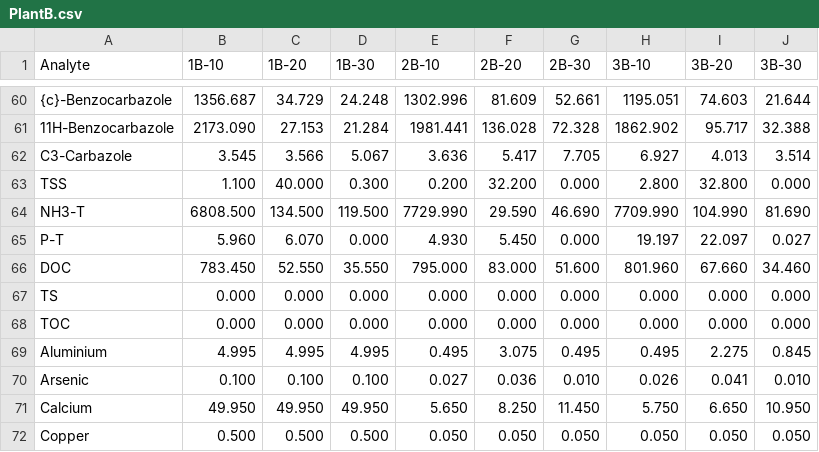
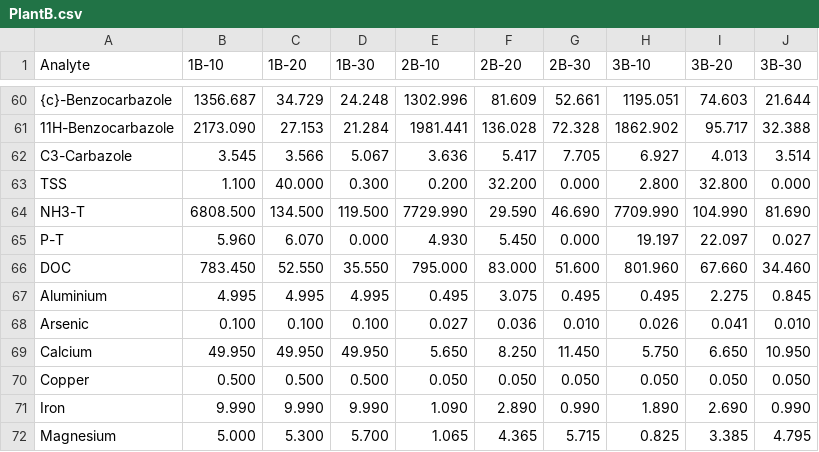
Before and after one commit to Rohit994/WW-data, a CSV file: PlantB.csv, drawn as a sheet; only a part is shown, gaps mark what is left out; the shorter side is filled out with more unchanged rows; the diff names each change by its address in the sheet, - before the commit and + after, or states it on an @@ line.

Commit message:
Update PlantB.csv

```diff
--- a/PlantB.csv
+++ b/PlantB.csv
-row 67: TS | 0.000 | 0.000 | 0.000 | 0.000 | 0.000 | 0.000 | 0.000 | 0.000 | 0.000
-row 68: TOC | 0.000 | 0.000 | 0.000 | 0.000 | 0.000 | 0.000 | 0.000 | 0.000 | 0.000
```
